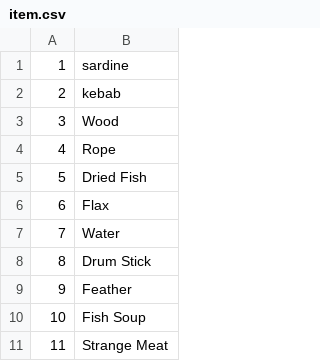
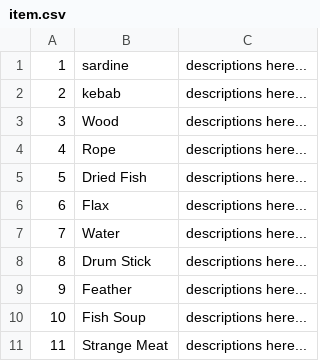
Before and after one commit to justusgamelab2016/LW-translation, a CSV file: language/eng/item.csv, drawn as a sheet; only a part is shown; the diff names each change by its address in the sheet, - before the commit and + after, or states it on an @@ line.

```diff
--- a/language/eng/item.csv
+++ b/language/eng/item.csv
+column C, rows 1-11: all descriptions here...
```
Also changed, not shown: language/eng/bill.csv, language/eng/location.csv, 48 other files.
